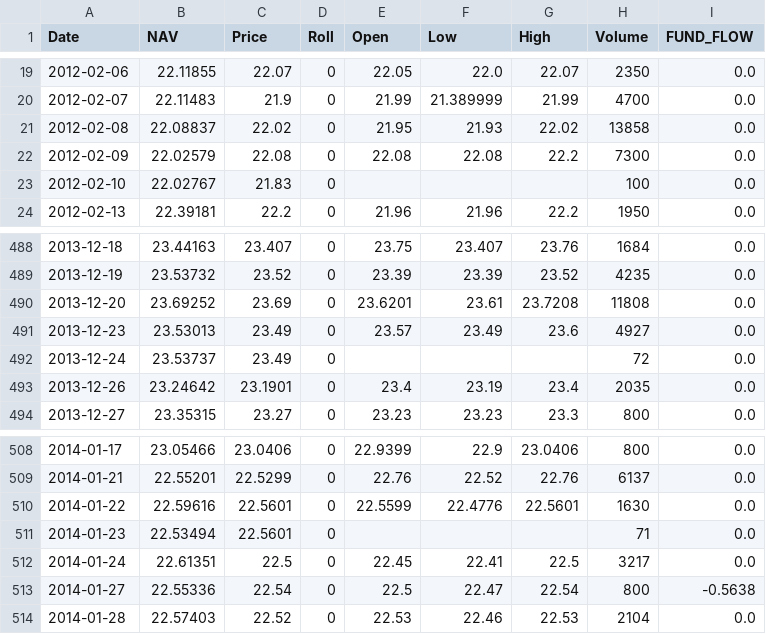
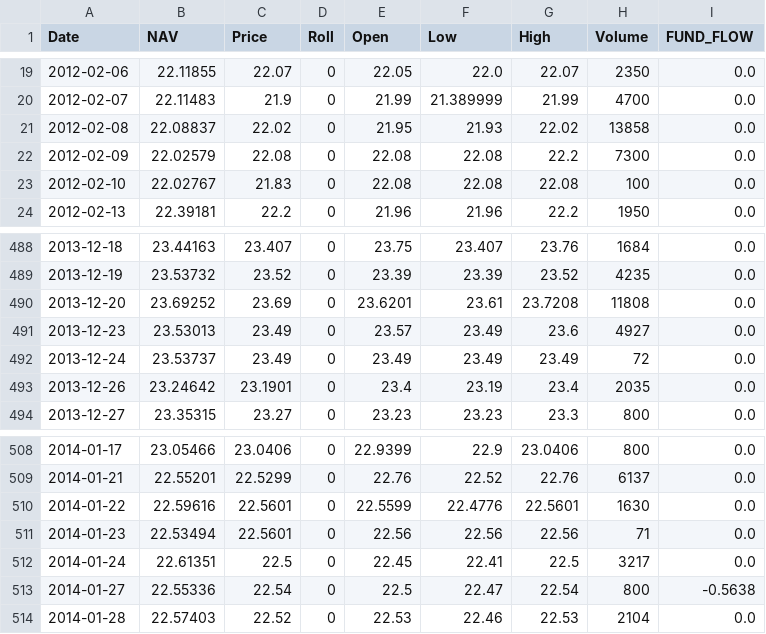
Before and after one commit to c-hassman/etf_tracking, a CSV file: Data/DB_in/SOYB_in.csv, drawn as a sheet; only a part is shown, gaps mark what is left out.

```diff
--- a/Data/DB_in/SOYB_in.csv
+++ b/Data/DB_in/SOYB_in.csv
@@ -22,3 +22,3 @@ Date,NAV,Price,Roll,Open,Low,High,Volume,FUND_FLOW
 2012-02-09,22.02579,22.08,0,22.08,22.08,22.2,7300,0.0
-2012-02-10,22.02767,21.83,0,,,,100,0.0
+2012-02-10,22.02767,21.83,0,22.08,22.08,22.08,100,0.0
 2012-02-13,22.39181,22.2,0,21.96,21.96,22.2,1950,0.0
@@ -491,3 +491,3 @@ Date,NAV,Price,Roll,Open,Low,High,Volume,FUND_FLOW
 2013-12-23,23.53013,23.49,0,23.57,23.49,23.6,4927,0.0
-2013-12-24,23.53737,23.49,0,,,,72,0.0
+2013-12-24,23.53737,23.49,0,23.49,23.49,23.49,72,0.0
 2013-12-26,23.24642,23.1901,0,23.4,23.19,23.4,2035,0.0
@@ -510,3 +510,3 @@ Date,NAV,Price,Roll,Open,Low,High,Volume,FUND_FLOW
 2014-01-22,22.59616,22.5601,0,22.5599,22.4776,22.5601,1630,0.0
-2014-01-23,22.53494,22.5601,0,,,,71,0.0
+2014-01-23,22.53494,22.5601,0,22.56,22.56,22.56,71,0.0
 2014-01-24,22.61351,22.5,0,22.45,22.41,22.5,3217,0.0
```
Also changed, not shown: Data/DB_in/UGA_in.csv, Data/DB_in/USO_in.csv, 4 other files.
